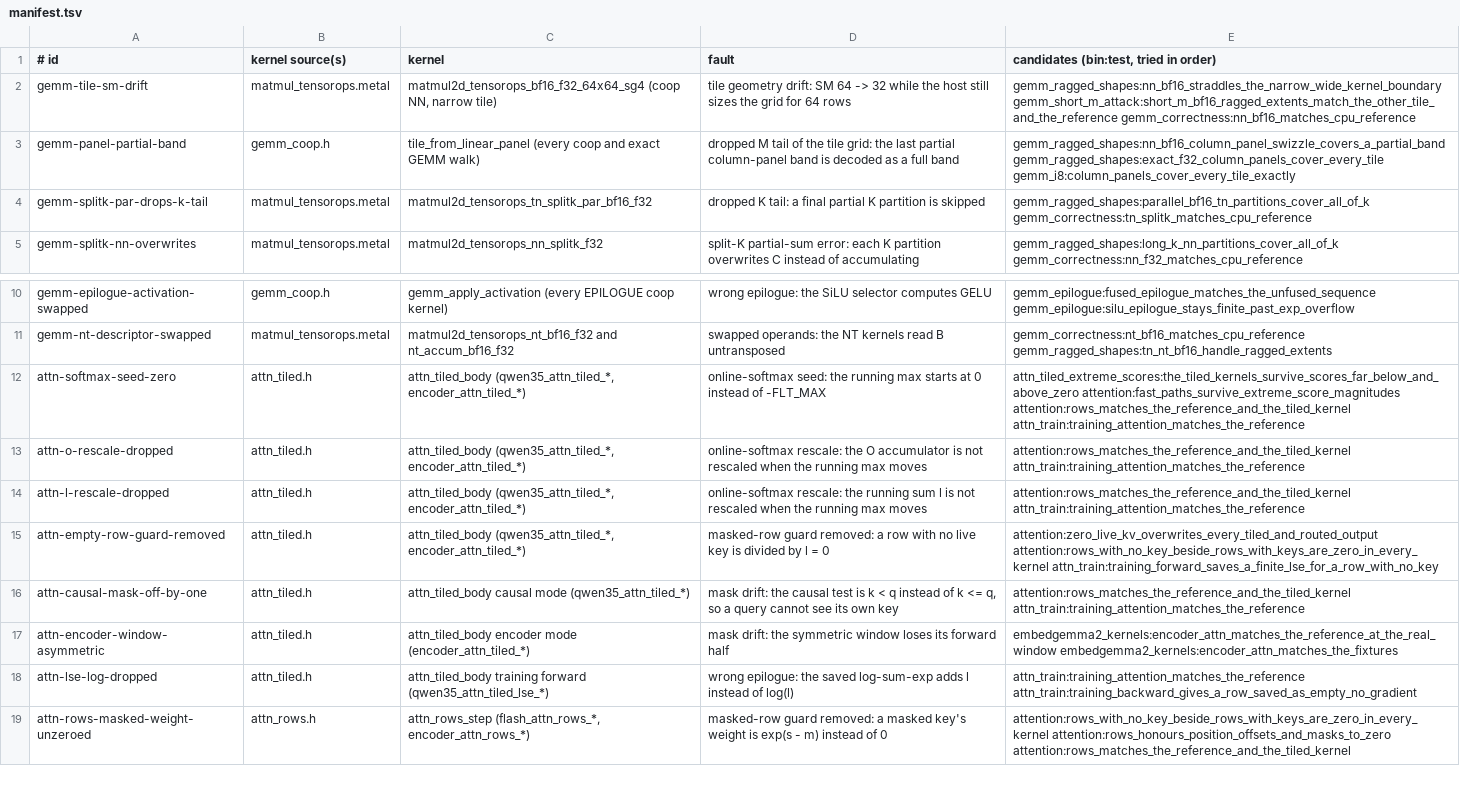
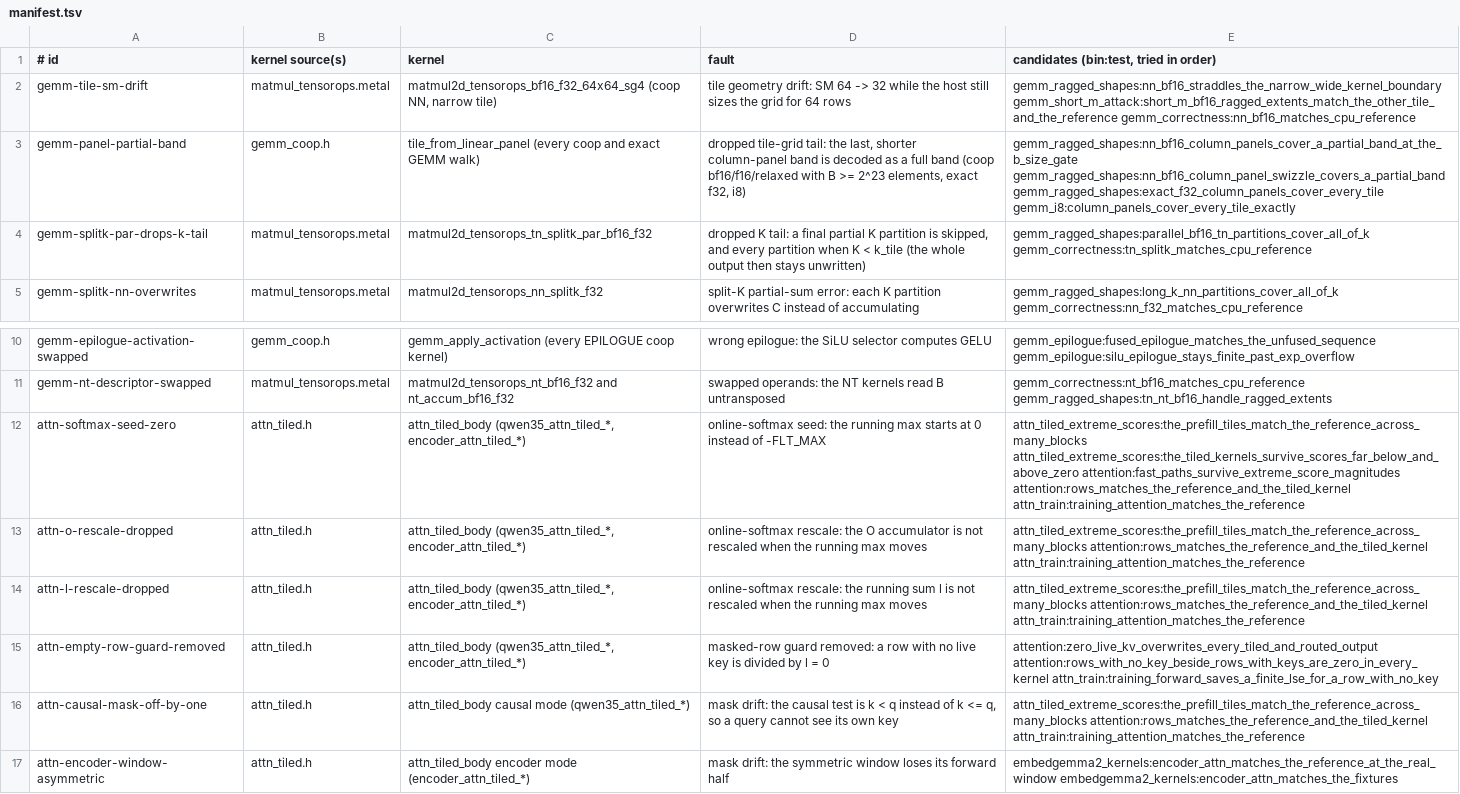
Before and after one commit to bharathvbcr/tessl, a TSV file: scripts/faults/manifest.tsv, drawn as a sheet; only a part is shown, gaps mark what is left out; the shorter side is filled out with more unchanged rows; the diff names each change by its address in the sheet, - before the commit and + after, or states it on an @@ line.

```diff
--- a/scripts/faults/manifest.tsv
+++ b/scripts/faults/manifest.tsv
-D3 (fault): dropped M tail of the tile grid: the last partial column-panel band is decoded as a full band
+D3 (fault): dropped tile-grid tail: the last, shorter column-panel band is decoded as a full band (coop bf16/f16/relaxed with B >= 2^23 elements, exact f32, i8)
-E3: gemm_ragged_shapes:nn_bf16_column_panel_swizzle_covers_a_partial_band gemm_ragged_shapes:exact_f32_column_panels_cover_every_tile…
+E3: gemm_ragged_shapes:nn_bf16_column_panels_cover_a_partial_band_at_the_b_size_gate gemm_ragged_shapes:nn_bf16_column_panel_swizzle_covers_a_partial_band gemm_ragged_shapes:exact_f32_column_panels_cover_every_tile…
-D4 (fault): …partition is skipped
+D4 (fault): …partition is skipped, and every partition when K < k_tile (the whole output then stays unwritten)
-E12: attn_tiled_extreme_scores:the_tiled_kernels_survive_scores_far_below_and_above_zero attention:fast_paths_survive_extreme_score_magnitudes…
+E12: attn_tiled_extreme_scores:the_prefill_tiles_match_the_reference_across_many_blocks attn_tiled_extreme_scores:the_tiled_kernels_survive_scores_far_below_and_above_zero attention:fast_paths_survive_extreme_score_magnitudes…
-E13:E14: attention:rows_matches_the_reference_and_the_tiled_kernel attn_train:training_attention_matches_the_reference
+E13:E14: attn_tiled_extreme_scores:the_prefill_tiles_match_the_reference_across_many_blocks attention:rows_matches_the_reference_and_the_tiled_kernel attn_train:training_attention_matches_the_reference
-E16: attention:rows_matches_the_reference_and_the_tiled_kernel attn_train:training_attention_matches_the_reference
+E16: attn_tiled_extreme_scores:the_prefill_tiles_match_the_reference_across_many_blocks attention:rows_matches_the_reference_and_the_tiled_kernel attn_train:training_attention_matches_the_reference
```
Also changed, not shown: 4 other files.
